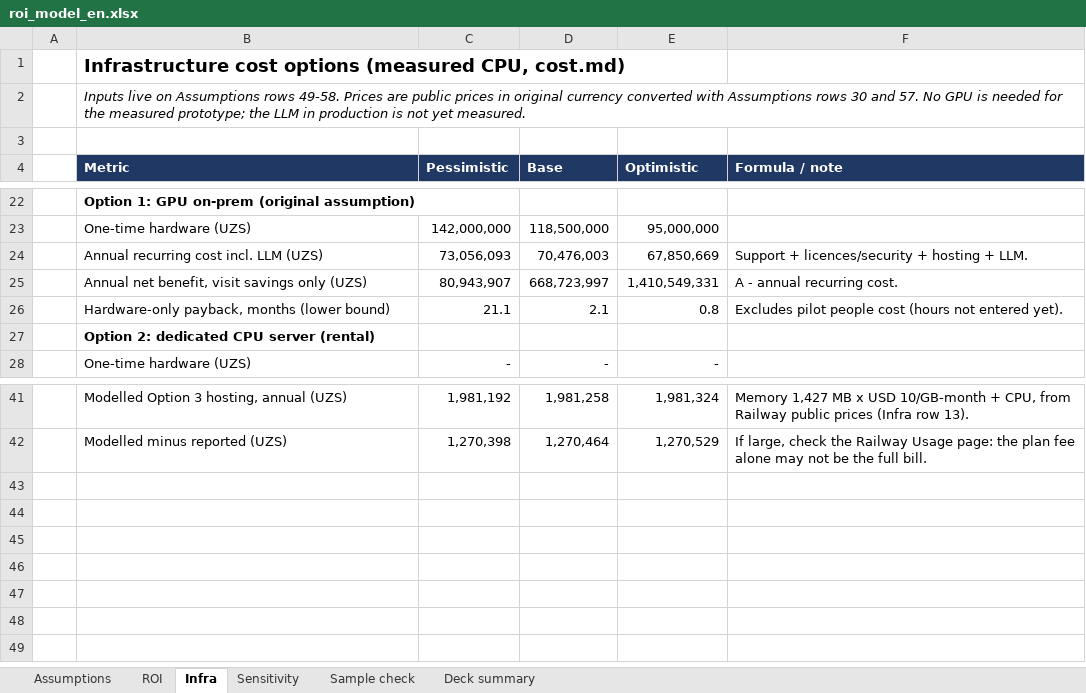
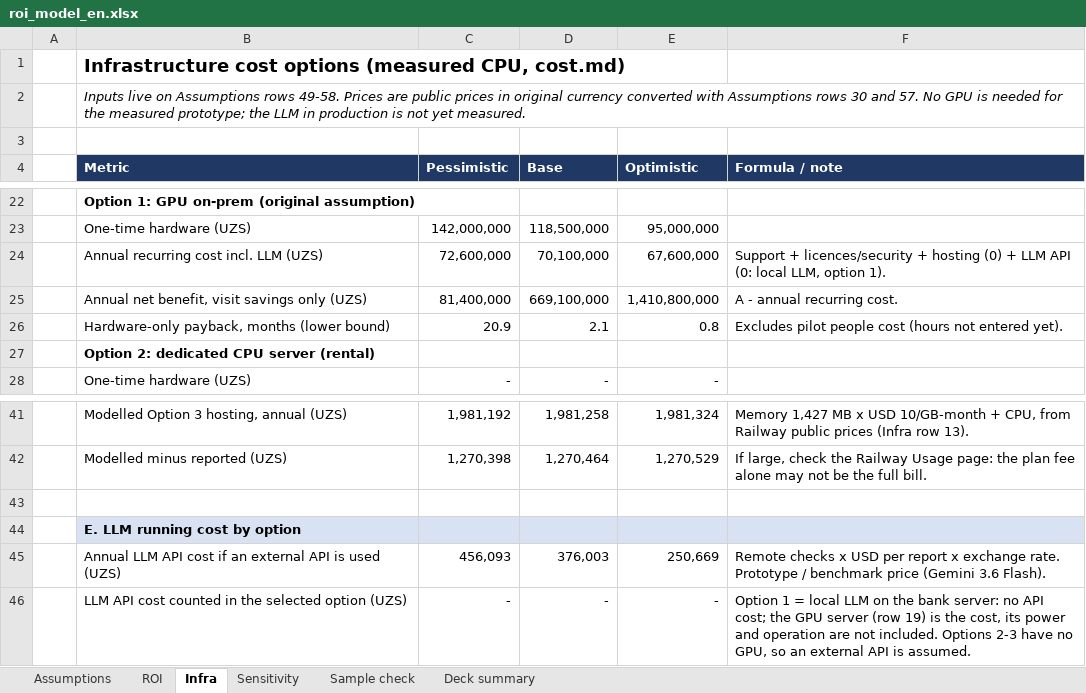
Before and after one commit to dilshodbekio/maqsad, an Excel workbook: docs/roi_model_en.xlsx, sheet Infra, drawn as a sheet; only a part is shown, gaps mark what is left out; values as stored, in another font and other column widths than the file's, no borders; removed rows and columns are numbered as before the commit, all else as after; the diff names each change by its address in the sheet, - before the commit and + after, or states it on an @@ line.

Commit message:
docs: ROI model v4 (one branch pilot, regulator stress, local LLM cost fix)

```diff
--- a/docs/roi_model_en.xlsx (sheet Infra)
+++ b/docs/roi_model_en.xlsx (sheet Infra)
-row 24:  | Annual recurring cost incl. LLM (UZS) | 73,056,093 | 70,476,003 | 67,850,669 | Support + licences/security + hosting + LLM.
-row 25:  | Annual net benefit, visit savings only (UZS) | 80,943,907 | 668,723,997 | 1,410,549,331 | A - annual recurring cost.
+row 24:  | Annual recurring cost incl. LLM (UZS) | 72,600,000 | 70,100,000 | 67,600,000 | Support + licences/security + hosting (0) + LLM API (0: local LLM, option 1).
+row 25:  | Annual net benefit, visit savings only (UZS) | 81,400,000 | 669,100,000 | 1,410,800,000 | A - annual recurring cost.
-C26 (Pessimistic): 21.1
+C26 (Pessimistic): 20.9
+row 43: (empty)
+row 44:  | E. LLM running cost by option
+row 45:  | Annual LLM API cost if an external API is used (UZS) | 456,093 | 376,003 | 250,669 | Remote checks x USD per report x exchange rate. Prototype / benchmark price (Gemini 3.6 Flash).
+row 46:  | LLM API cost counted in the selected option (UZS) | - | - | - | Option 1 = local LLM on the bank server: no API cost; the GPU server (row 19) is the cost, its power and operation are not included. Options 2-3 have no GPU, so an external API is assumed.
```
Also changed, not shown: sheet ROI, sheet Sensitivity, sheet Deck summary, sheet Assumptions, formulas that keep their value.
